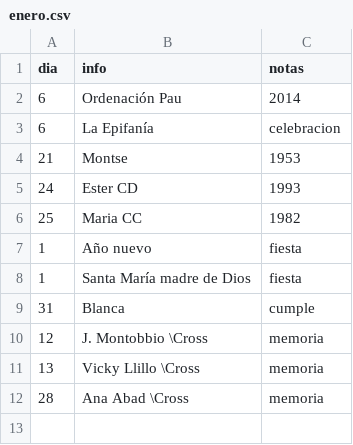
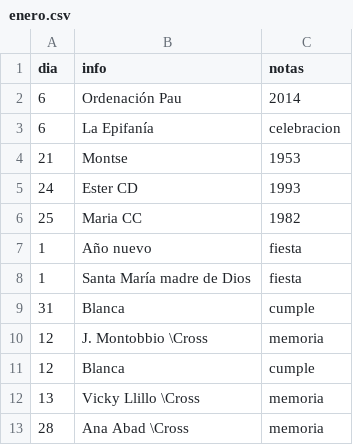
Before and after one commit to andresmarinabad/familycalendar, a CSV file: data/enero.csv, drawn as a sheet; the diff names each change by its address in the sheet, - before the commit and + after, or states it on an @@ line.

```diff
--- a/data/enero.csv
+++ b/data/enero.csv
+row 11: 12 | Blanca | cumple
```
Also changed, not shown: data/abril.csv, data/agosto.csv, 24 other files.
